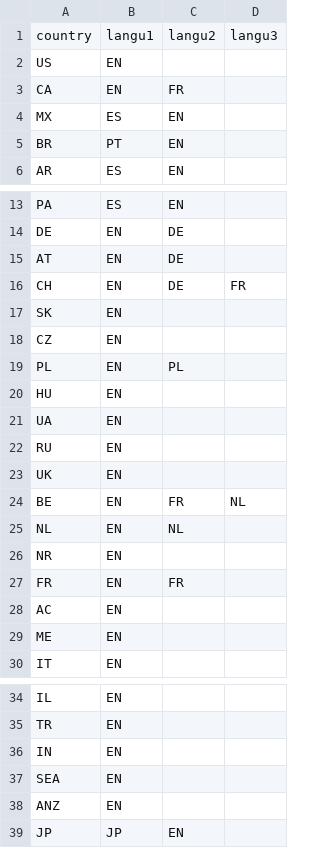
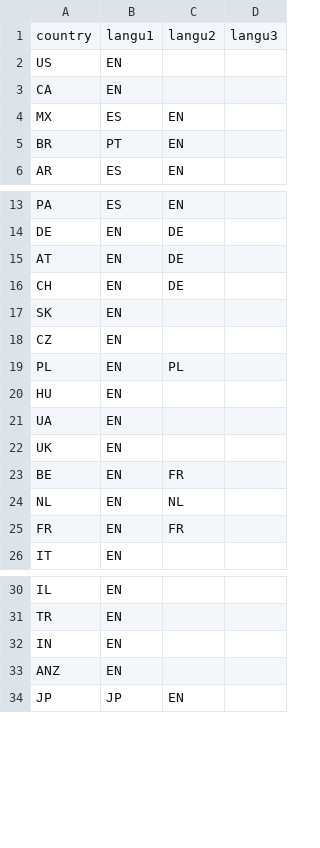
Before and after one commit to sunny13nitk/LSOPortalApp-Java17-MTA, a CSV file: srv/src/main/resources/configCatg/CountryLanguageMappings.csv, drawn as a sheet; only a part is shown, gaps mark what is left out; the diff covers the shown part only.

```diff
--- a/srv/src/main/resources/configCatg/CountryLanguageMappings.csv
+++ b/srv/src/main/resources/configCatg/CountryLanguageMappings.csv
@@ -2,3 +2,3 @@ country,langu1,langu2,langu3
 US,EN,,
-CA,EN,FR,
+CA,EN,,
 MX,ES,EN,
@@ -15,3 +15,3 @@ DE,EN,DE,
 AT,EN,DE,
-CH,EN,DE,FR
+CH,EN,DE,
 SK,EN,,
@@ -21,10 +21,6 @@ HU,EN,,
 UA,EN,,
-RU,EN,,
 UK,EN,,
-BE,EN,FR,NL
+BE,EN,FR,
 NL,EN,NL,
-NR,EN,,
 FR,EN,FR,
-AC,EN,,
-ME,EN,,
 IT,EN,,
@@ -36,3 +32,2 @@ TR,EN,,
 IN,EN,,
-SEA,EN,,
 ANZ,EN,,
```
Also changed, not shown: 27 added rows elsewhere in this file, srv/src/main/resources/configCatg/CountriesByCatg.csv, 1 other file.
